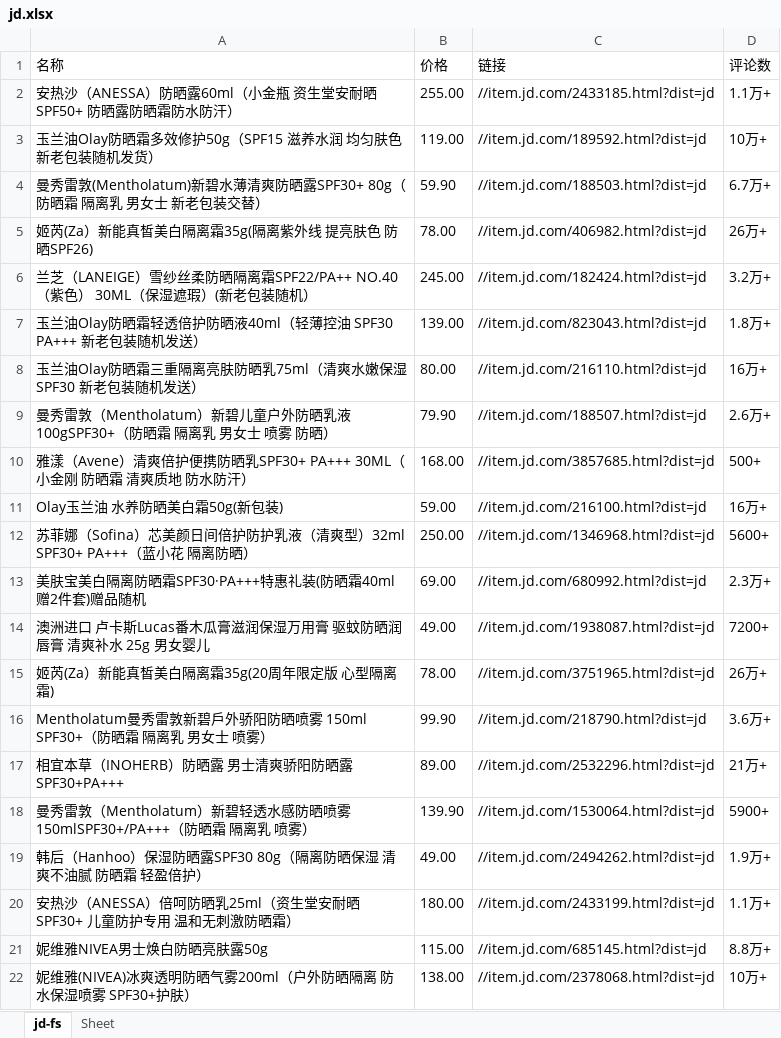
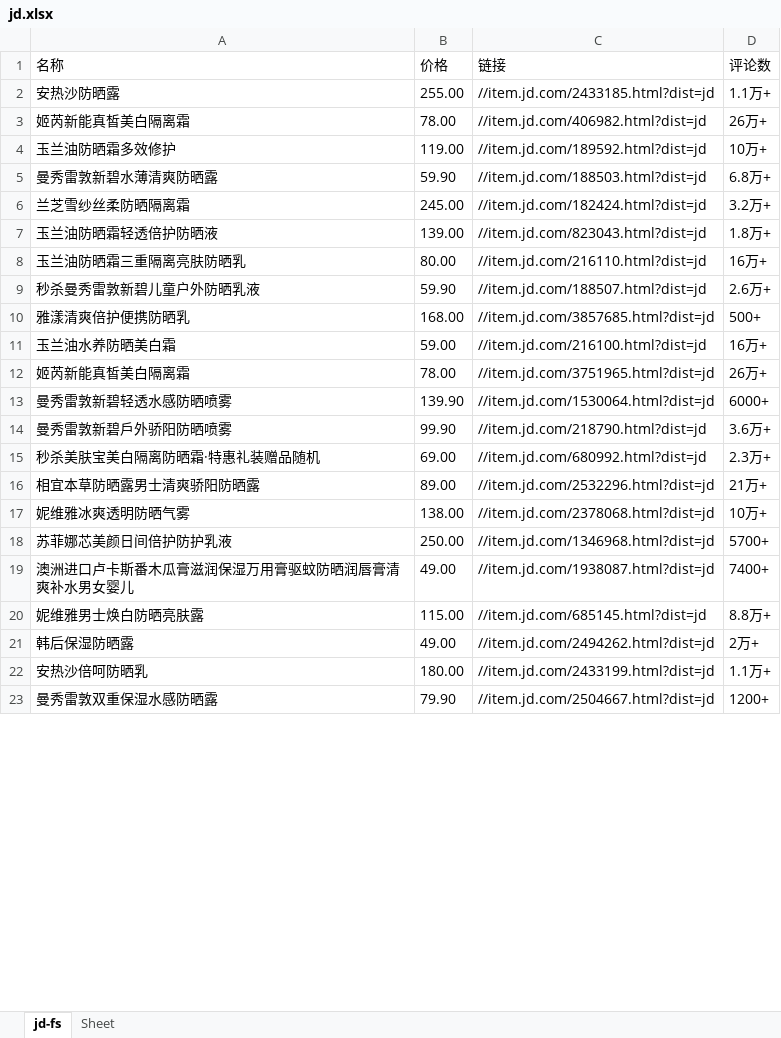
Before and after one commit to mengqingmeng/jd-fs, an Excel workbook: jd.xlsx, sheet jd-fs, drawn as a sheet; only a part is shown; values as stored, in another font and other column widths than the file's, no borders; removed rows and columns are numbered as before the commit, all else as after; the diff covers the shown part only; the diff names each change by its address in the sheet, - before the commit and + after, or states it on an @@ line.

```diff
--- a/jd.xlsx (sheet jd-fs)
+++ b/jd.xlsx (sheet jd-fs)
-A2 (名称): 安热沙（ANESSA）防晒露60ml（小金瓶 资生堂安耐晒 SPF50+ 防晒露防晒霜防水防汗）
+A2 (名称): 安热沙防晒露
+row 3: 姬芮新能真皙美白隔离霜 | 78.00 | //item.jd.com/406982.html?dist=jd | 26万+
-A4 (名称): 玉兰油Olay防晒霜多效修护50g（SPF15 滋养水润 均匀肤色 新老包装随机发货）
+A4 (名称): 玉兰油防晒霜多效修护
-A5 (名称): 曼秀雷敦(Mentholatum)新碧水薄清爽防晒露SPF30+ 80g（防晒霜 隔离乳 男女士 新老包装交替）
+A5 (名称): 曼秀雷敦新碧水薄清爽防晒露
-D5 (评论数): 6.7万+
+D5 (评论数): 6.8万+
-row 5: 姬芮(Za）新能真皙美白隔离霜35g(隔离紫外线 提亮肤色 防晒SPF26) | 78.00 | //item.jd.com/406982.html?dist=jd | 26万+
-A6 (名称): 兰芝（LANEIGE）雪纱丝柔防晒隔离霜SPF22/PA++ NO.40（紫色） 30ML（保湿遮瑕）(新老包装随机）
+A6 (名称): 兰芝雪纱丝柔防晒隔离霜
-A7 (名称): 玉兰油Olay防晒霜轻透倍护防晒液40ml（轻薄控油 SPF30 PA+++ 新老包装随机发送）
+A7 (名称): 玉兰油防晒霜轻透倍护防晒液
-A8 (名称): 玉兰油Olay防晒霜三重隔离亮肤防晒乳75ml（清爽水嫩保湿 SPF30 新老包装随机发送）
+A8 (名称): 玉兰油防晒霜三重隔离亮肤防晒乳
-A9 (名称): 曼秀雷敦（Mentholatum）新碧儿童户外防晒乳液100gSPF30+（防晒霜 隔离乳 男女士 喷雾 防晒）
+A9 (名称): 秒杀曼秀雷敦新碧儿童户外防晒乳液
-B9 (价格): 79.90
+B9 (价格): 59.90
-A10 (名称): 雅漾（Avene）清爽倍护便携防晒乳SPF30+ PA+++ 30ML（小金刚 防晒霜 清爽质地 防水防汗）
+A10 (名称): 雅漾清爽倍护便携防晒乳
-A11 (名称): Olay玉兰油 水养防晒美白霜50g(新包装)
+A11 (名称): 玉兰油水养防晒美白霜
-row 12: 苏菲娜（Sofina）芯美颜日间倍护防护乳液（清爽型）32ml SPF30+ PA+++（蓝小花 隔离防晒） | 250.00 | //item.jd.com/1346968.html?dist=jd | 5600+
-row 13: 美肤宝美白隔离防晒霜SPF30·PA+++特惠礼装(防晒霜40ml赠2件套)赠品随机 | 69.00 | //item.jd.com/680992.html?dist=jd | 2.3万+
-row 14: 澳洲进口 卢卡斯Lucas番木瓜膏滋润保湿万用膏 驱蚊防晒润唇膏 清爽补水 25g 男女婴儿 | 49.00 | //item.jd.com/1938087.html?dist=jd | 7200+
-A12 (名称): 姬芮(Za）新能真皙美白隔离霜35g(20周年限定版 心型隔离霜)
+A12 (名称): 姬芮新能真皙美白隔离霜
+row 13: 曼秀雷敦新碧轻透水感防晒喷雾 | 139.90 | //item.jd.com/1530064.html?dist=jd | 6000+
-A14 (名称): Mentholatum曼秀雷敦新碧戶外骄阳防晒喷雾 150ml SPF30+（防晒霜 隔离乳 男女士 喷雾）
+A14 (名称): 曼秀雷敦新碧戶外骄阳防晒喷雾
+row 15: 秒杀美肤宝美白隔离防晒霜·特惠礼装赠品随机 | 69.00 | //item.jd.com/680992.html?dist=jd | 2.3万+
-A16 (名称): 相宜本草（INOHERB）防晒露 男士清爽骄阳防晒露SPF30+PA+++
+A16 (名称): 相宜本草防晒露男士清爽骄阳防晒露
-row 18: 曼秀雷敦（Mentholatum）新碧轻透水感防晒喷雾150mlSPF30+/PA+++（防晒霜 隔离乳 喷雾） | 139.90 | //item.jd.com/1530064.html?dist=jd | 5900+
-row 19: 韩后（Hanhoo）保湿防晒露SPF30 80g（隔离防晒保湿 清爽不油腻 防晒霜 轻盈倍护） | 49.00 | //item.jd.com/2494262.html?dist=jd | 1.9万+
-row 20: 安热沙（ANESSA）倍呵防晒乳25ml（资生堂安耐晒 SPF30+ 儿童防护专用 温和无刺激防晒霜） | 180.00 | //item.jd.com/2433199.html?dist=jd | 1.1万+
+row 17: 妮维雅冰爽透明防晒气雾 | 138.00 | //item.jd.com/2378068.html?dist=jd | 10万+
+row 18: 苏菲娜芯美颜日间倍护防护乳液 | 250.00 | //item.jd.com/1346968.html?dist=jd | 5700+
+row 19: 澳洲进口卢卡斯番木瓜膏滋润保湿万用膏驱蚊防晒润唇膏清爽补水男女婴儿 | 49.00 | //item.jd.com/1938087.html?dist=jd | 7400+
-A20 (名称): 妮维雅NIVEA男士焕白防晒亮肤露50g
+A20 (名称): 妮维雅男士焕白防晒亮肤露
-row 22: 妮维雅(NIVEA)冰爽透明防晒气雾200ml（户外防晒隔离 防水保湿喷雾 SPF30+护肤） | 138.00 | //item.jd.com/2378068.html?dist=jd | 10万+
+row 21: 韩后保湿防晒露 | 49.00 | //item.jd.com/2494262.html?dist=jd | 2万+
+row 22: 安热沙倍呵防晒乳 | 180.00 | //item.jd.com/2433199.html?dist=jd | 1.1万+
+row 23: 曼秀雷敦双重保湿水感防晒露 | 79.90 | //item.jd.com/2504667.html?dist=jd | 1200+
```
Also changed, not shown: other rows of this sheet, 2 other files.
